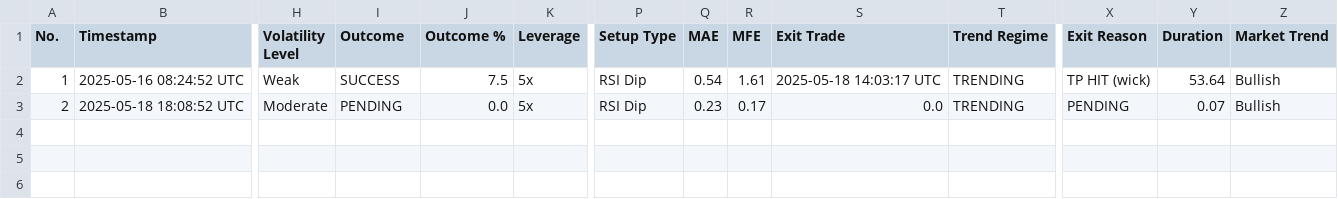
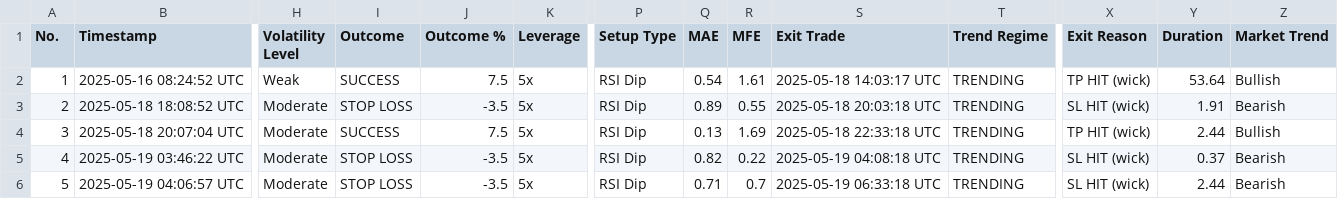
Before and after one commit to spirosrap/crypto-finance, a CSV file: automated_trades.csv, drawn as a sheet; only a part is shown, gaps mark what is left out; rows hold the shown columns only; the diff names each change by its address in the sheet, - before the commit and + after, or states it on an @@ line.

Commit message:
update of logs

```diff
--- a/automated_trades.csv
+++ b/automated_trades.csv
-I3 (Outcome): PENDING
+I3 (Outcome): STOP LOSS
-J3 (Outcome %): 0.0
+J3 (Outcome %): -3.5
-Q3 (MAE): 0.23
+Q3 (MAE): 0.89
-R3 (MFE): 0.17
+R3 (MFE): 0.55
-S3 (Exit Trade): 0.0
+S3 (Exit Trade): 2025-05-18 20:03:18 UTC
-X3 (Exit Reason): PENDING
+X3 (Exit Reason): SL HIT (wick)
-Y3 (Duration): 0.07
+Y3 (Duration): 1.91
-Z3 (Market Trend): Bullish
+Z3 (Market Trend): Bearish
+row 4: 3 | 2025-05-18 20:07:04 UTC | Moderate | SUCCESS | 7.5 | 5x | RSI Dip | 0.13 | 1.69 | 2025-05-18 22:33:18 UTC | TRENDING | TP HIT (wick) | 2.44 | Bullish
+row 5: 4 | 2025-05-19 03:46:22 UTC | Moderate | STOP LOSS | -3.5 | 5x | RSI Dip | 0.82 | 0.22 | 2025-05-19 04:08:18 UTC | TRENDING | SL HIT (wick) | 0.37 | Bearish
+row 6: 5 | 2025-05-19 04:06:57 UTC | Moderate | STOP LOSS | -3.5 | 5x | RSI Dip | 0.71 | 0.7 | 2025-05-19 06:33:18 UTC | TRENDING | SL HIT (wick) | 2.44 | Bearish
```
